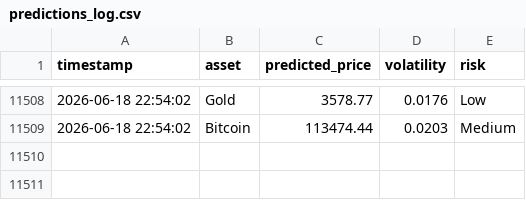
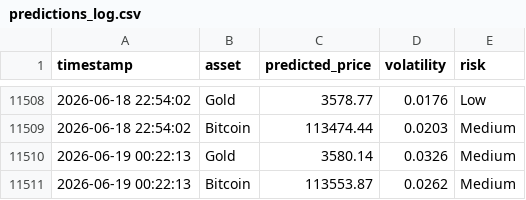
Before and after one commit to mehernsiri-cloud/gold-bitcoin-matrix, a CSV file: data/predictions_log.csv, drawn as a sheet; only a part is shown, gaps mark what is left out.

```diff
--- a/data/predictions_log.csv
+++ b/data/predictions_log.csv
@@ -11509 +11509,3 @@ timestamp,asset,predicted_price,volatility,risk
 2026-06-18 22:54:02,Bitcoin,113474.44,0.0203,Medium
+2026-06-19 00:22:13,Gold,3580.14,0.0326,Medium
+2026-06-19 00:22:13,Bitcoin,113553.87,0.0262,Medium
```
Also changed, not shown: data/actual_data.csv, data/ai_predictions_log.csv, 1 other file.
